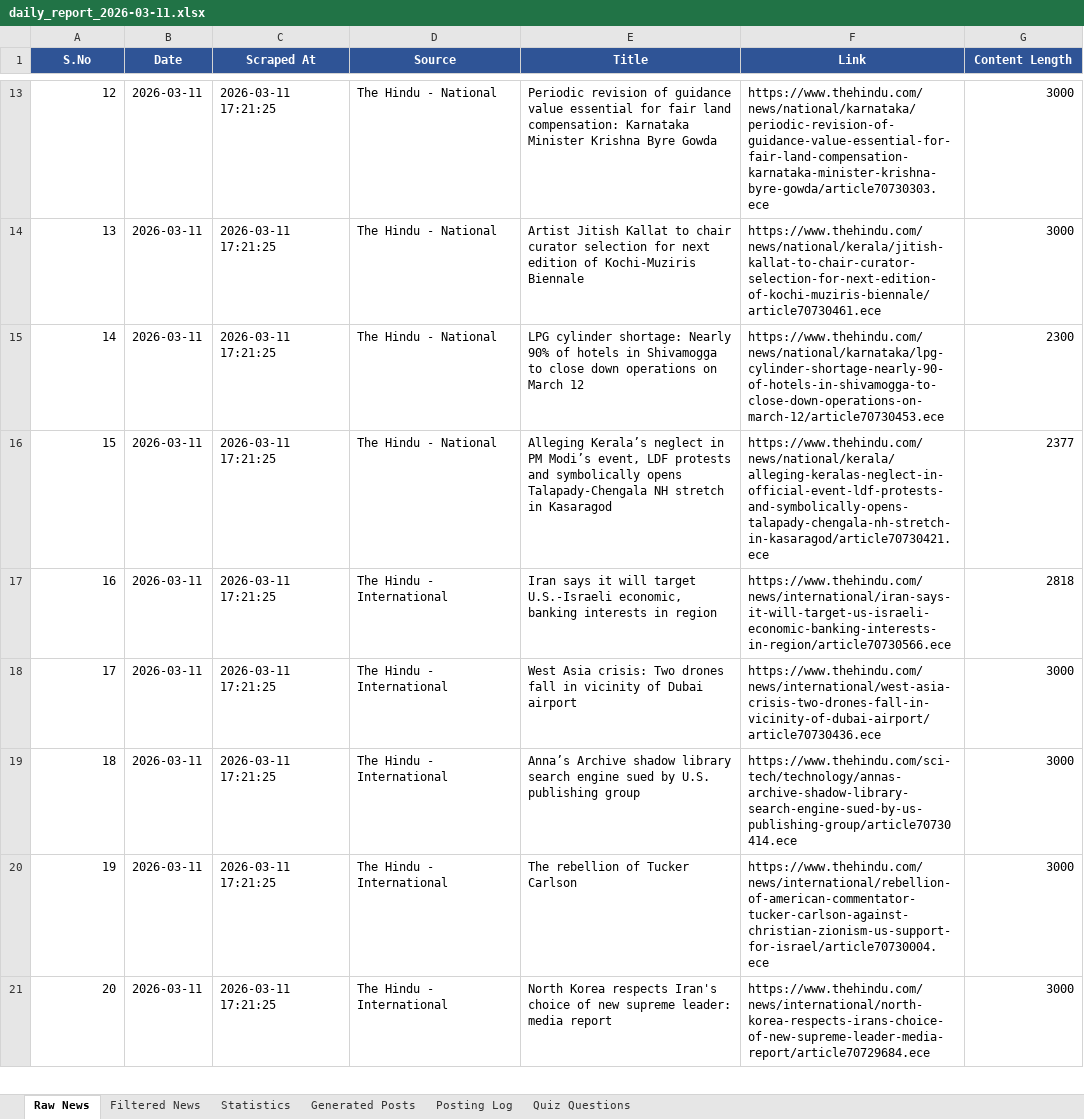
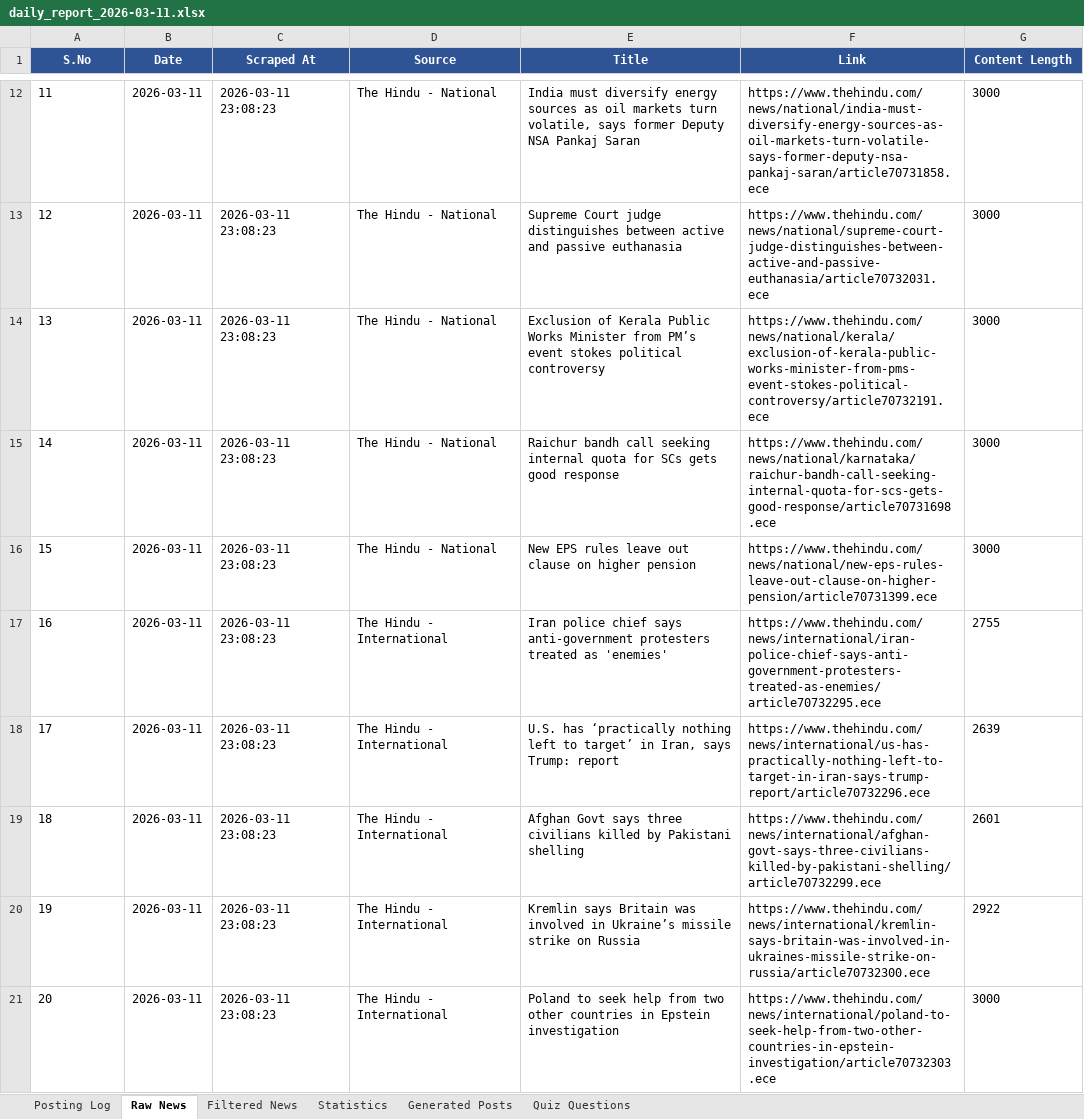
Before and after one commit to sriruhi2011-bit/govt-exam-bot, an Excel workbook: data/excel_reports/daily_report_2026-03-11.xlsx, sheet Raw News, drawn as a sheet; only a part is shown, gaps mark what is left out; values as stored, in another font and other column widths than the file's, no borders; addresses are those after the commit; the diff covers the shown part only; the diff names each change by its address in the sheet, - before the commit and + after, or states it on an @@ line.

```diff
--- a/data/excel_reports/daily_report_2026-03-11.xlsx (sheet Raw News)
+++ b/data/excel_reports/daily_report_2026-03-11.xlsx (sheet Raw News)
@@ sheet tab order changed: Posting Log | Raw News | Filtered News | Statistics | Generated Posts | Quiz Questions @@
@@ column A (S.No) renumbered between rows 2 and 12 @@
-C12 (Scraped At): 2026-03-11 17:21:25
+C12 (Scraped At): 2026-03-11 23:08:23
-E12 (Title): Periodic revision of guidance value essential for fair land compensation: Karnataka Minister Krishna Byre Gowda
+E12 (Title): India must diversify energy sources as oil markets turn volatile, says former Deputy NSA Pankaj Saran
-F12 (Link): https://www.thehindu.com/news/national/karnataka/periodic-revision-of-guidance-value-essential-for-fair-land-compensation-karnataka-minister-krishna-byre-gowda/article70730303.ece
+F12 (Link): https://www.thehindu.com/news/national/india-must-diversify-energy-sources-as-oil-markets-turn-volatile-says-former-deputy-nsa-pankaj-saran/article70731858.ece
-G12 alignment: right
+G12 alignment: left
+row 13: 12 | 2026-03-11 | 2026-03-11 23:08:23 | The Hindu - National | Supreme Court judge distinguishes between active and passive euthanasia | https://www.thehindu.com/news/national/supreme-court-judge-distinguishes-between-active-and-passive-euthanasia/article70732031.ece | 3000
-A14:A21 alignment: right
+A14:A21 alignment: left
-C14:C21 (Scraped At): 2026-03-11 17:21:25
+C14:C21 (Scraped At): 2026-03-11 23:08:23
-E14 (Title): Artist Jitish Kallat to chair curator selection for next edition of Kochi-Muziris Biennale
+E14 (Title): Exclusion of Kerala Public Works Minister from PM’s event stokes political controversy
-F14 (Link): https://www.thehindu.com/news/national/kerala/jitish-kallat-to-chair-curator-selection-for-next-edition-of-kochi-muziris-biennale/article70730461.ece
+F14 (Link): https://www.thehindu.com/news/national/kerala/exclusion-of-kerala-public-works-minister-from-pms-event-stokes-political-controversy/article70732191.ece
-G14 alignment: right
+G14 alignment: left
-E15 (Title): LPG cylinder shortage: Nearly 90% of hotels in Shivamogga to close down operations on March 12
+E15 (Title): Raichur bandh call seeking internal quota for SCs gets good response
-F15 (Link): https://www.thehindu.com/news/national/karnataka/lpg-cylinder-shortage-nearly-90-of-hotels-in-shivamogga-to-close-down-operations-on-march-12/article70730453.ece
+F15 (Link): https://www.thehindu.com/news/national/karnataka/raichur-bandh-call-seeking-internal-quota-for-scs-gets-good-response/article70731698.ece
-G15 (Content Length): 2300
+G15 (Content Length): 3000
-E16 (Title): Alleging Kerala’s neglect in PM Modi’s event, LDF protests and symbolically opens Talapady-Chengala NH stretch in Kasaragod
+E16 (Title): New EPS rules leave out clause on higher pension
-F16 (Link): https://www.thehindu.com/news/national/kerala/alleging-keralas-neglect-in-official-event-ldf-protests-and-symbolically-opens-talapady-chengala-nh-stretch-in-kasaragod/article70730421.ece
+F16 (Link): https://www.thehindu.com/news/national/new-eps-rules-leave-out-clause-on-higher-pension/article70731399.ece
-G16 (Content Length): 2377
+G16 (Content Length): 3000
-E17 (Title): Iran says it will target U.S.-Israeli economic, banking interests in region
+E17 (Title): Iran police chief says anti-government protesters treated as 'enemies'
-F17 (Link): https://www.thehindu.com/news/international/iran-says-it-will-target-us-israeli-economic-banking-interests-in-region/article70730566.ece
+F17 (Link): https://www.thehindu.com/news/international/iran-police-chief-says-anti-government-protesters-treated-as-enemies/article70732295.ece
-G17 (Content Length): 2818
+G17 (Content Length): 2755
-E18 (Title): West Asia crisis: Two drones fall in vicinity of Dubai airport
+E18 (Title): U.S. has ‘practically nothing left to target’ in Iran, says Trump: report
-F18 (Link): https://www.thehindu.com/news/international/west-asia-crisis-two-drones-fall-in-vicinity-of-dubai-airport/article70730436.ece
+F18 (Link): https://www.thehindu.com/news/international/us-has-practically-nothing-left-to-target-in-iran-says-trump-report/article70732296.ece
-G18 (Content Length): 3000
+G18 (Content Length): 2639
-E19 (Title): Anna’s Archive shadow library search engine sued by U.S. publishing group
+E19 (Title): Afghan Govt says three civilians killed by Pakistani shelling
-F19 (Link): https://www.thehindu.com/sci-tech/technology/annas-archive-shadow-library-search-engine-sued-by-us-publishing-group/article70730414.ece
+F19 (Link): https://www.thehindu.com/news/international/afghan-govt-says-three-civilians-killed-by-pakistani-shelling/article70732299.ece
-G19 (Content Length): 3000
+G19 (Content Length): 2601
-E20 (Title): The rebellion of Tucker Carlson
+E20 (Title): Kremlin says Britain was involved in Ukraine’s missile strike on Russia
-F20 (Link): https://www.thehindu.com/news/international/rebellion-of-american-commentator-tucker-carlson-against-christian-zionism-us-support-for-israel/article70730004.ece
+F20 (Link): https://www.thehindu.com/news/international/kremlin-says-britain-was-involved-in-ukraines-missile-strike-on-russia/article70732300.ece
-G20 (Content Length): 3000
+G20 (Content Length): 2922
-E21 (Title): North Korea respects Iran's choice of new supreme leader: media report
+E21 (Title): Poland to seek help from two other countries in Epstein investigation
-F21 (Link): https://www.thehindu.com/news/international/north-korea-respects-irans-choice-of-new-supreme-leader-media-report/article70729684.ece
+F21 (Link): https://www.thehindu.com/news/international/poland-to-seek-help-from-two-other-countries-in-epstein-investigation/article70732303.ece
-G21 alignment: right
+G21 alignment: left
```
Also changed, not shown: other rows of this sheet, sheet Filtered News, sheet Generated Posts, sheet Quiz Questions, sheet Posting Log, sheet Statistics, data/excel_reports/master_database.xlsx, 15 other files.
